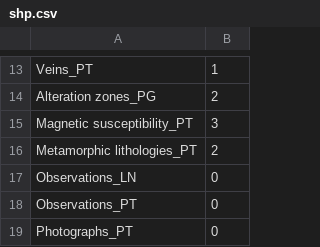
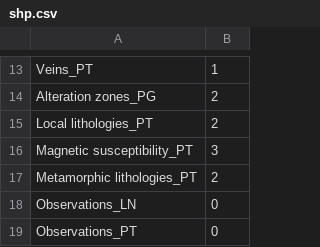
Before and after one commit to swaxi/GEOL-QMAPS, a CSV file: shp.csv, drawn as a sheet; only a part is shown, gaps mark what is left out; the shorter side is filled out with more unchanged rows; the diff names each change by its address in the sheet, - before the commit and + after, or states it on an @@ line.

```diff
--- a/shp.csv
+++ b/shp.csv
+row 15: Local lithologies_PT | 2
```
Also changed, not shown: csv.csv, 1 other file.
